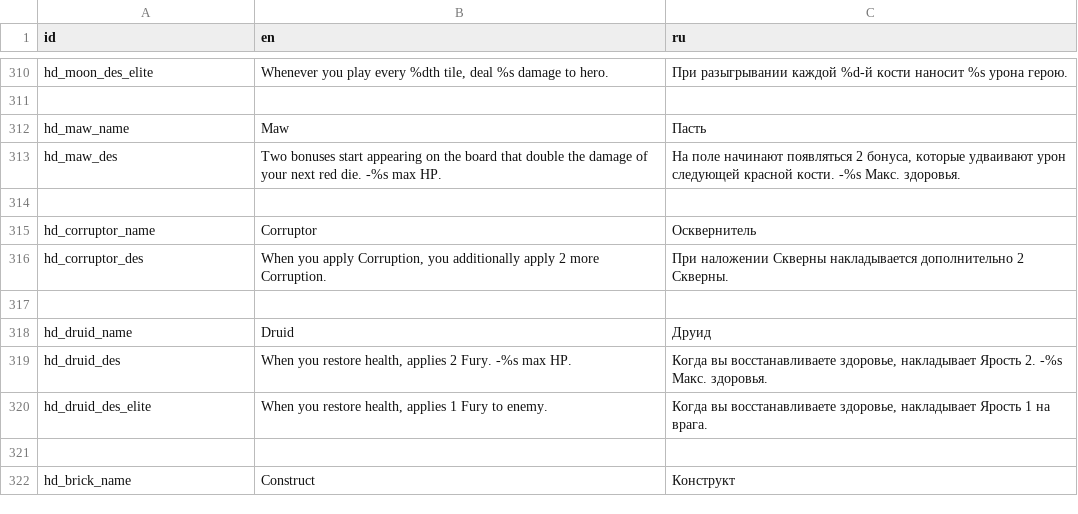
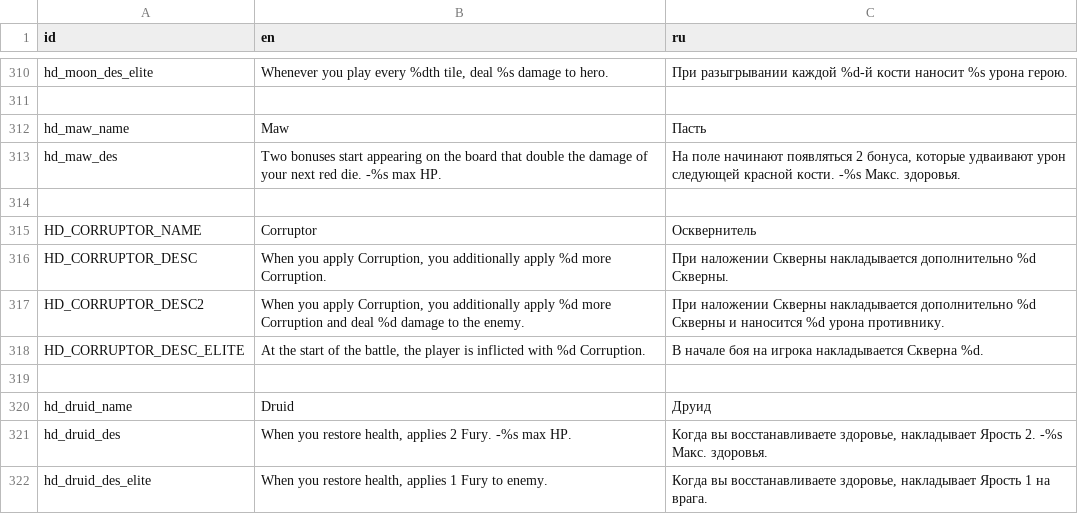
Before and after one commit to Dogma322/headkeeper, a CSV file: translation/loc.csv, drawn as a sheet; only a part is shown, gaps mark what is left out; the shorter side is filled out with more unchanged rows.

Commit message:
Исплементация головы Corruptor

```diff
--- a/translation/loc.csv
+++ b/translation/loc.csv
@@ -314,4 +314,6 @@ hd_maw_des,Two bonuses start appearing on the board that double the damage of yo
 ,,
-hd_corruptor_name,Corruptor,Осквернитель
-hd_corruptor_des,"When you apply Corruption, you additionally apply 2 more Corruption.",При наложении Скверны накладывается дополнительно 2 Скверны.
+HD_CORRUPTOR_NAME,Corruptor,Осквернитель
+HD_CORRUPTOR_DESC,"When you apply Corruption, you additionally apply %d more Corruption.",При наложении Скверны накладывается дополнительно %d Скверны.
+HD_CORRUPTOR_DESC2,"When you apply Corruption, you additionally apply %d more Corruption and deal %d damage to the enemy.",При наложении Скверны накладывается дополнительно %d Скверны и наносится %d урона противнику.
+HD_CORRUPTOR_DESC_ELITE,"At the start of the battle, the player is inflicted with %d Corruption.",В начале боя на игрока накладывается Скверна %d.
 ,,
```
Also changed, not shown: 20 other files.
